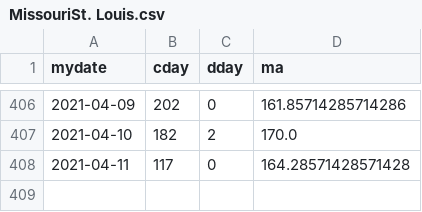
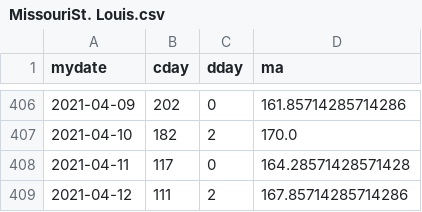
Before and after one commit to jheasly/lane-covid-19, a CSV file: MissouriSt. Louis.csv, drawn as a sheet; only a part is shown, gaps mark what is left out.

Commit message:
New data.

```diff
--- a/MissouriSt. Louis.csv
+++ b/MissouriSt. Louis.csv
@@ -408 +408,2 @@ mydate,cday,dday,ma
 2021-04-11,117,0,164.28571428571428
+2021-04-12,111,2,167.85714285714286
```
Also changed, not shown: MissouriSt. Charles.csv, OregonLane.csv, 6 other files.
